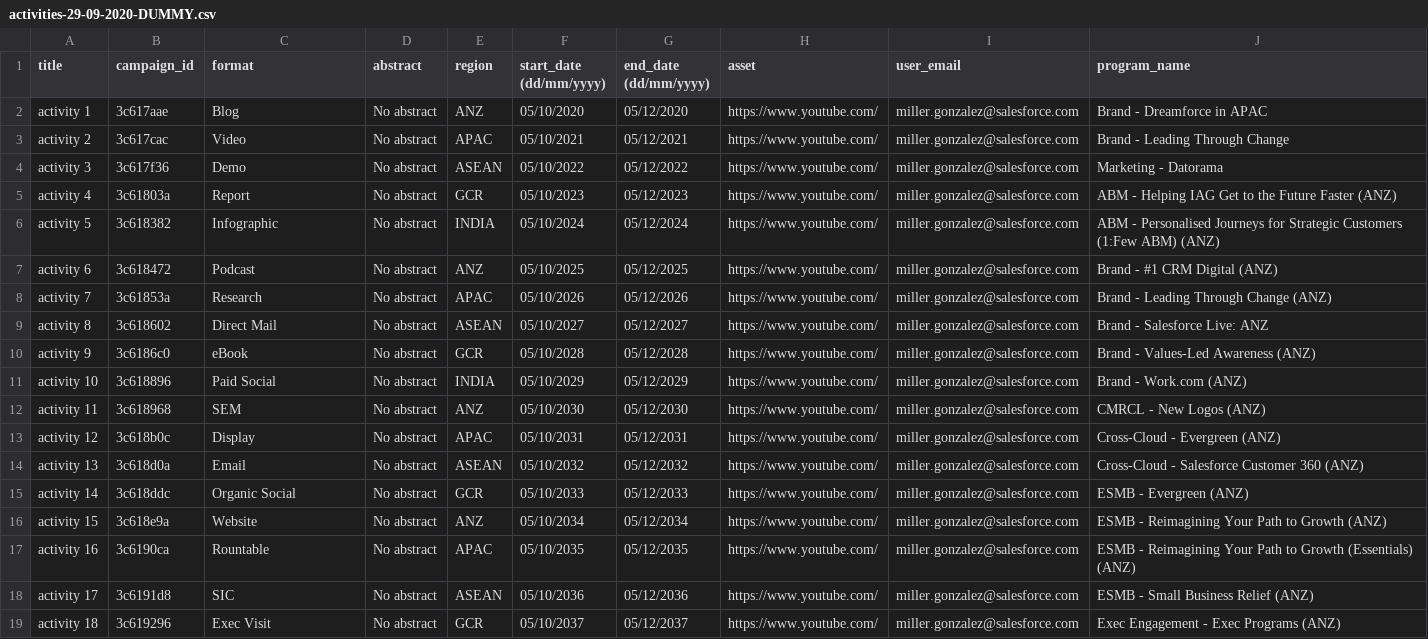
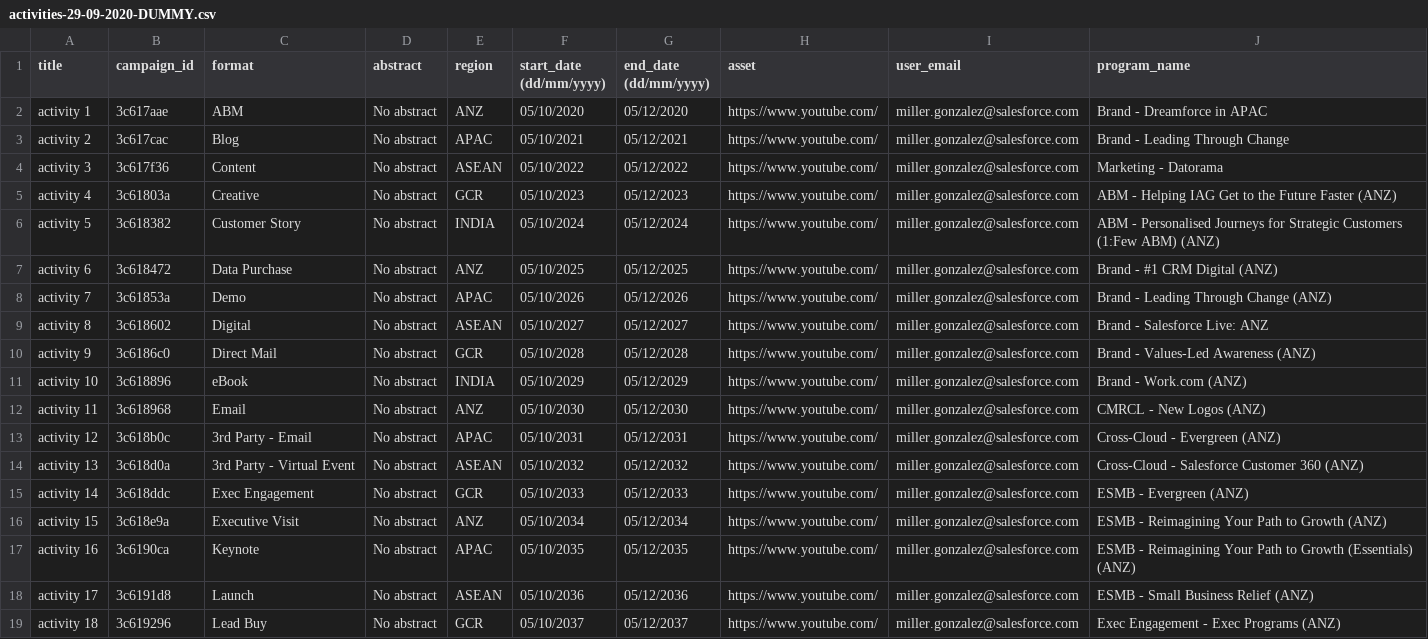
Before and after one commit to Aanand452/traker, a CSV file: packages/db/seeders/etl/csv/activities-29-09-2020-DUMMY.csv, drawn as a sheet; the diff names each change by its address in the sheet, - before the commit and + after, or states it on an @@ line.

```diff
--- a/packages/db/seeders/etl/csv/activities-29-09-2020-DUMMY.csv
+++ b/packages/db/seeders/etl/csv/activities-29-09-2020-DUMMY.csv
-C2 (format): Blog
+C2 (format): ABM
-C3 (format): Video
+C3 (format): Blog
-C4 (format): Demo
+C4 (format): Content
-C5 (format): Report
+C5 (format): Creative
-C6 (format): Infographic
+C6 (format): Customer Story
-C7 (format): Podcast
+C7 (format): Data Purchase
-C8 (format): Research
+C8 (format): Demo
-C9 (format): Direct Mail
+C9 (format): Digital
-C10 (format): eBook
+C10 (format): Direct Mail
-C11 (format): Paid Social
+C11 (format): eBook
-C12 (format): SEM
+C12 (format): Email
-C13 (format): Display
+C13 (format): 3rd Party - Email
-C14 (format): Email
+C14 (format): 3rd Party - Virtual Event
-C15 (format): Organic Social
+C15 (format): Exec Engagement
-C16 (format): Website
+C16 (format): Executive Visit
-C17 (format): Rountable
+C17 (format): Keynote
-C18 (format): SIC
+C18 (format): Launch
-C19 (format): Exec Visit
+C19 (format): Lead Buy
```
Also changed, not shown: 2 other files.
